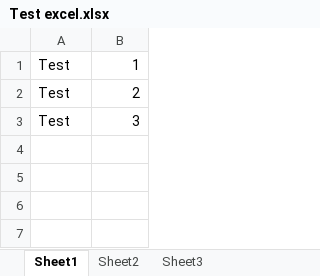
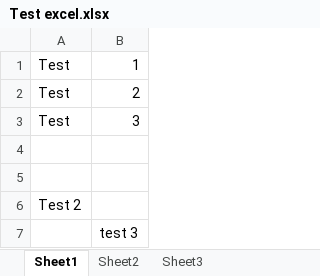
Before and after one commit to RonChan77/SYSML_TEST_WORKSPACE1, an Excel workbook: Test excel.xlsx, sheet Sheet1, drawn as a sheet; values as stored, in another font and other column widths than the file's, no borders; the diff names each change by its address in the sheet, - before the commit and + after, or states it on an @@ line.

Commit message:
Excel commit 2

```diff
--- a/Test excel.xlsx (sheet Sheet1)
+++ b/Test excel.xlsx (sheet Sheet1)
+row 4: (empty)
+row 5: (empty)
+row 6: Test 2
+row 7:  | test 3
```
